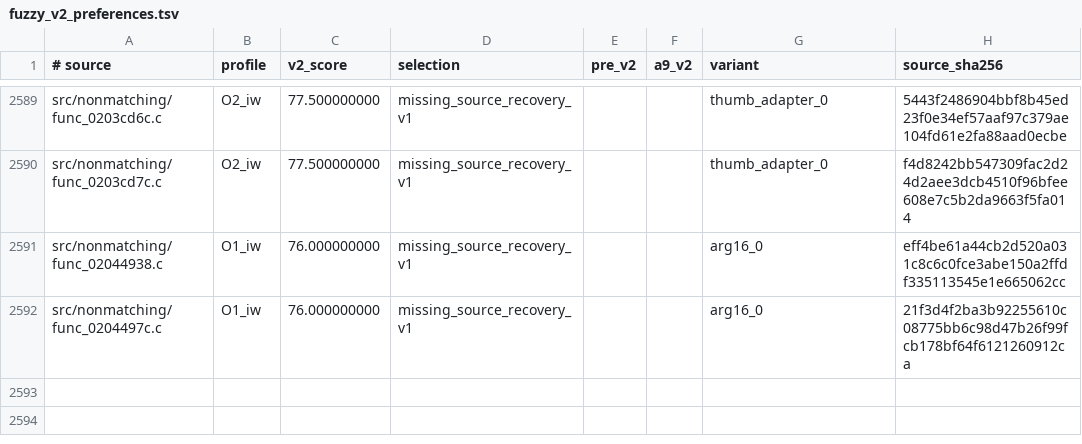
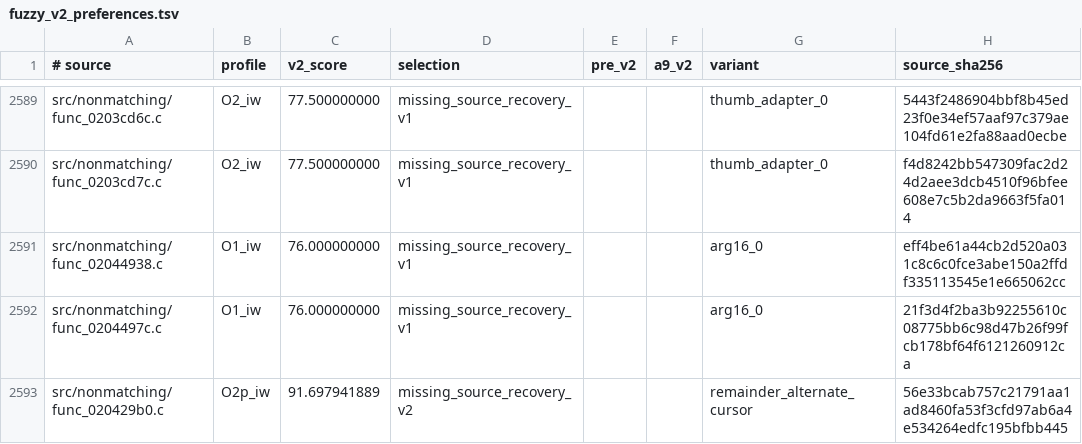
Before and after one commit to dothacktranslate/okamiden-decomp, a TSV file: config/arm9/fuzzy_v2_preferences.tsv, drawn as a sheet; only a part is shown, gaps mark what is left out.

Commit message:
Recover additional missing ARM9 source with verified compiler output

```diff
--- a/config/arm9/fuzzy_v2_preferences.tsv
+++ b/config/arm9/fuzzy_v2_preferences.tsv
@@ -2592 +2592,2 @@ src/nonmatching/func_02044938.c	O1_iw	76.000000000	missing_source_recovery_v1
 src/nonmatching/func_0204497c.c	O1_iw	76.000000000	missing_source_recovery_v1			arg16_0	21f3d4f2ba3b92255610c08775bb6c98d47b26f99fcb178bf64f6121260912ca
+src/nonmatching/func_020429b0.c	O2p_iw	91.697941889	missing_source_recovery_v2			remainder_alternate_cursor	56e33bcab757c21791aa1ad8460fa53f3cfd97ab6a4e534264edfc195bfbb445
```
Also changed, not shown: config/arm9/mwcc_sources.tsv, 3 other files.
